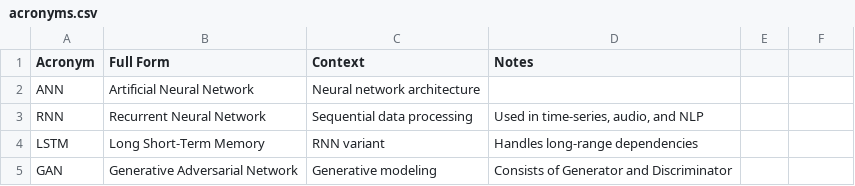
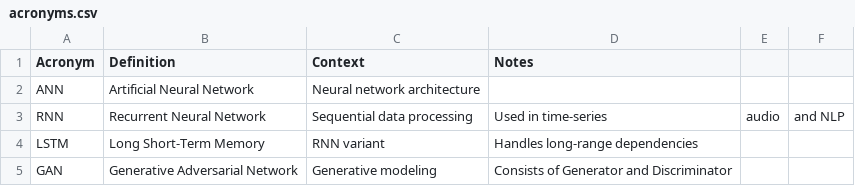
Before and after one commit to josephchay/codeflux, a CSV file: src/templates/acronyms.csv, drawn as a sheet; only a part is shown; the diff names each change by its address in the sheet, - before the commit and + after, or states it on an @@ line.

```diff
--- a/src/templates/acronyms.csv
+++ b/src/templates/acronyms.csv
-B1: Full Form
+B1: Definition
-D3 (Notes): Used in time-series, audio, and NLP
+D3 (Notes): Used in time-series
-E3: (empty)
+E3: audio
-F3: (empty)
+F3: and NLP
```
Also changed, not shown: 5 other files.
